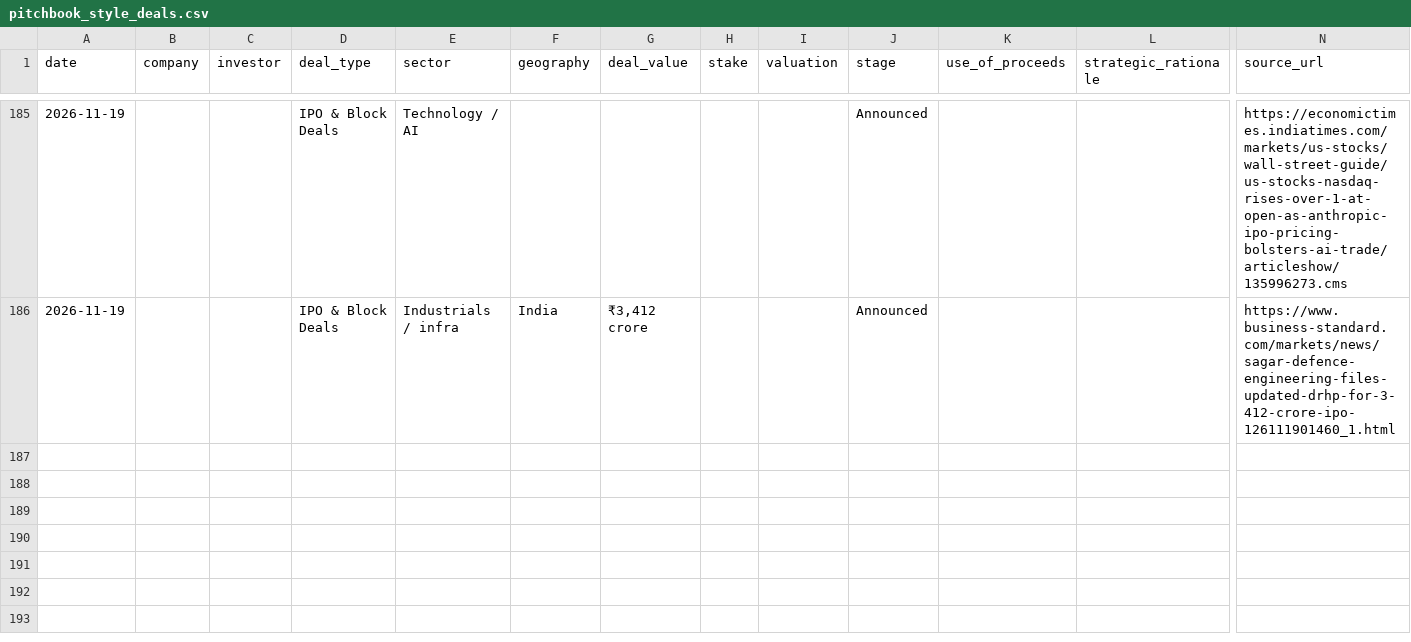
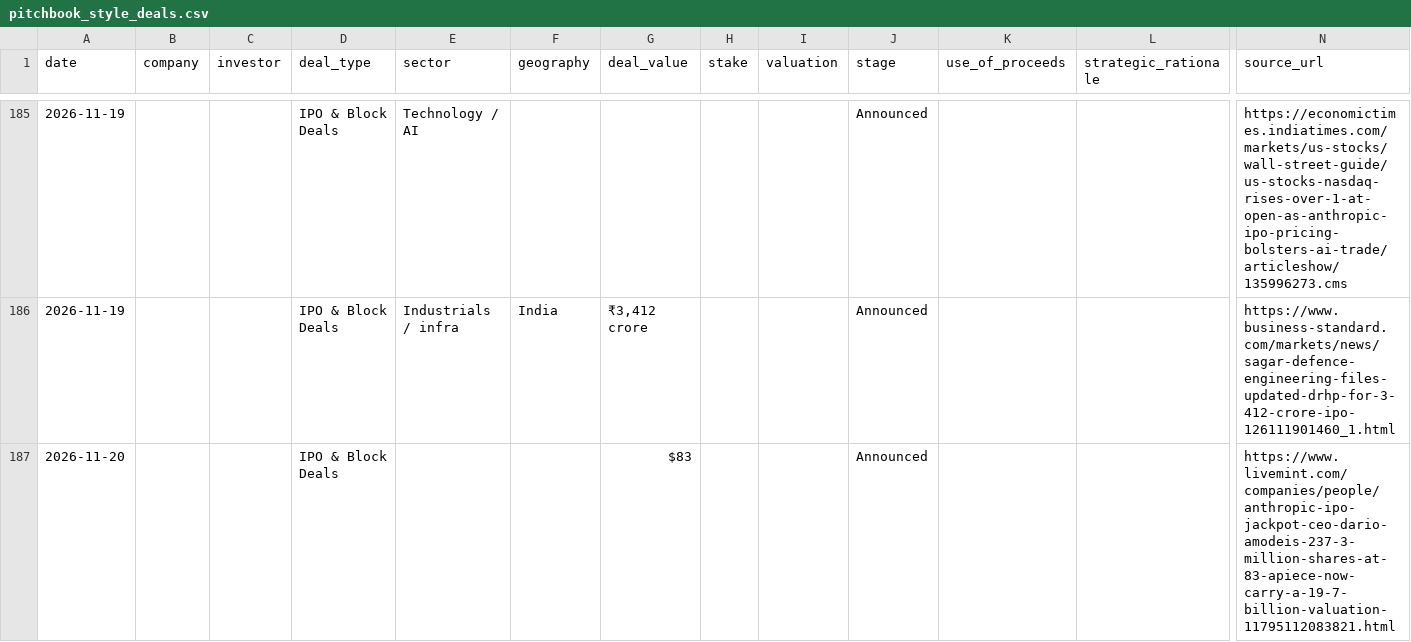
Before and after one commit to aarreev12342/morning-brief, a CSV file: data/pitchbook_style_deals.csv, drawn as a sheet; only a part is shown, gaps mark what is left out; rows hold the shown columns only; the diff names each change by its address in the sheet, - before the commit and + after, or states it on an @@ line.

```diff
--- a/data/pitchbook_style_deals.csv
+++ b/data/pitchbook_style_deals.csv
+row 187: 2026-11-20 |  |  | IPO & Block Deals |  |  | $83 |  |  | Announced |  |  | https://www.livemint.com/companies/people/anthropic-ipo-jackpot-ceo-dario-amodeis-237-3-million-shares-at-83-apiece-now-carry-a-19-7-billion-valuation-11795112083821.html
```
Also changed, not shown: data/deals.csv.
